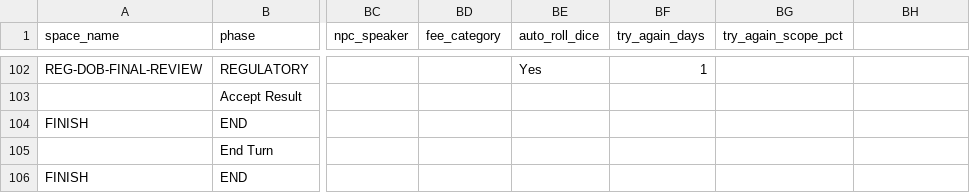
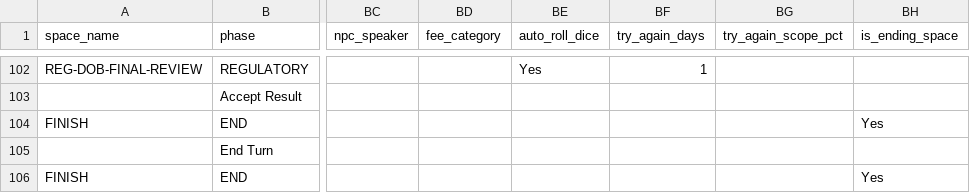
Before and after one commit to tomaszsb/Game_alpha, a CSV file: public/data/SOURCE_FILES/Spaces.csv, drawn as a sheet; only a part is shown, gaps mark what is left out; the diff names each change by its address in the sheet, - before the commit and + after, or states it on an @@ line.

```diff
--- a/public/data/SOURCE_FILES/Spaces.csv
+++ b/public/data/SOURCE_FILES/Spaces.csv
-BH1: (empty)
+BH1: is_ending_space
-BH104 (is_ending_space): (empty)
+BH104 (is_ending_space): Yes
-BH106 (is_ending_space): (empty)
+BH106 (is_ending_space): Yes
```
Also changed, not shown: public/data/SOURCE_FILES/DiceRoll Info.csv, 18 other files.
